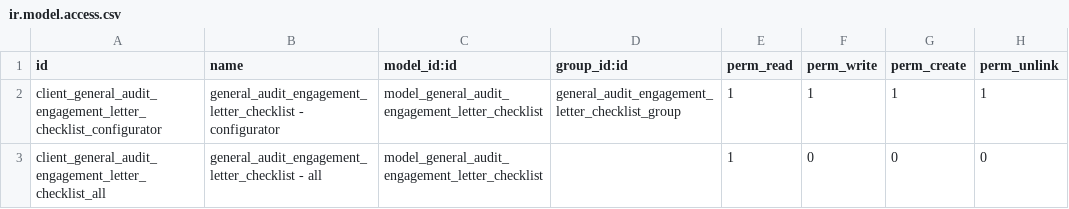
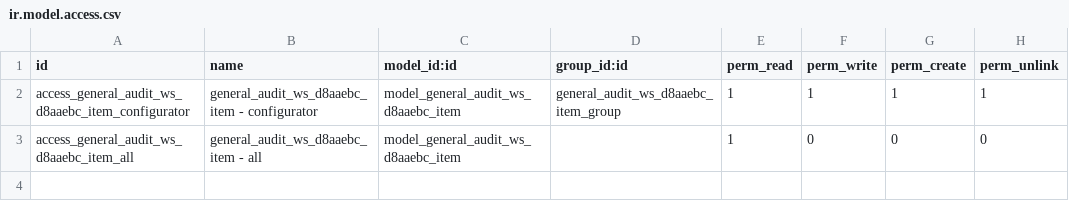
Before and after one commit to open-synergy/ssi-general-audit, a CSV file: ssi_general_audit_worksheet_engagement_letter_checklist/security/ir.model.access.csv, drawn as a sheet.

```diff
--- a/ssi_general_audit_worksheet_engagement_letter_checklist/security/ir.model.access.csv
+++ b/ssi_general_audit_worksheet_engagement_letter_checklist/security/ir.model.access.csv
@@ -1,3 +1,3 @@
 id,name,model_id:id,group_id:id,perm_read,perm_write,perm_create,perm_unlink
-client_general_audit_engagement_letter_checklist_configurator,general_audit_engagement_letter_checklist - configurator,model_general_audit_engagement_letter_checklist,general_audit_engagement_letter_checklist_group,1,1,1,1
-client_general_audit_engagement_letter_checklist_all,general_audit_engagement_letter_checklist - all,model_general_audit_engagement_letter_checklist,,1,0,0,0
+access_general_audit_ws_d8aaebc_item_configurator,general_audit_ws_d8aaebc_item - configurator,model_general_audit_ws_d8aaebc_item,general_audit_ws_d8aaebc_item_group,1,1,1,1
+access_general_audit_ws_d8aaebc_item_all,general_audit_ws_d8aaebc_item - all,model_general_audit_ws_d8aaebc_item,,1,0,0,0
```
Also changed, not shown: 11 other files.
